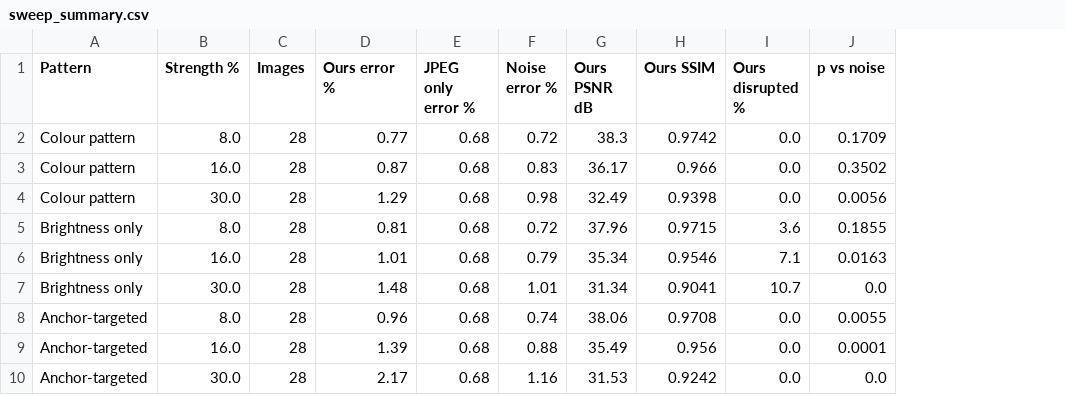
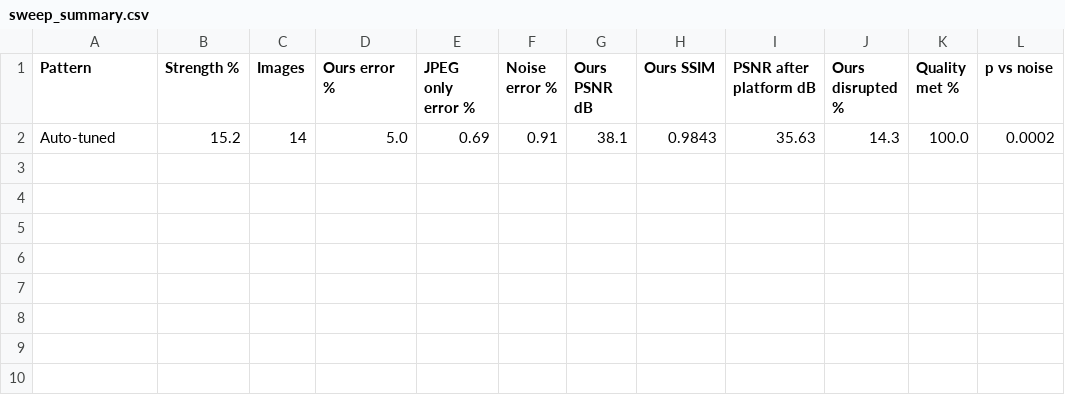
Before and after one commit to Harshijadhav/Facial_landmark_Blinding, a CSV file: results/sweep_summary.csv, drawn as a sheet; removed rows and columns are numbered as before the commit, all else as after; the diff names each change by its address in the sheet, - before the commit and + after, or states it on an @@ line.

Commit message:
Add anchor-targeted and auto-tuned patterns, quality-targeted strength, email delivery, upload checks and file verification

```diff
--- a/results/sweep_summary.csv
+++ b/results/sweep_summary.csv
+column I (PSNR after platform dB), empty
+column K (Quality met %), empty
-row 2: Colour pattern | 8.0 | 28 | 0.77 | 0.68 | 0.72 | 38.3 | 0.9742 | 0.0 | 0.1709
-row 3: Colour pattern | 16.0 | 28 | 0.87 | 0.68 | 0.83 | 36.17 | 0.966 | 0.0 | 0.3502
-row 4: Colour pattern | 30.0 | 28 | 1.29 | 0.68 | 0.98 | 32.49 | 0.9398 | 0.0 | 0.0056
-row 5: Brightness only | 8.0 | 28 | 0.81 | 0.68 | 0.72 | 37.96 | 0.9715 | 3.6 | 0.1855
-row 6: Brightness only | 16.0 | 28 | 1.01 | 0.68 | 0.79 | 35.34 | 0.9546 | 7.1 | 0.0163
-row 7: Brightness only | 30.0 | 28 | 1.48 | 0.68 | 1.01 | 31.34 | 0.9041 | 10.7 | 0.0
-row 8: Anchor-targeted | 8.0 | 28 | 0.96 | 0.68 | 0.74 | 38.06 | 0.9708 | 0.0 | 0.0055
-row 9: Anchor-targeted | 16.0 | 28 | 1.39 | 0.68 | 0.88 | 35.49 | 0.956 | 0.0 | 0.0001
-row 10: Anchor-targeted | 30.0 | 28 | 2.17 | 0.68 | 1.16 | 31.53 | 0.9242 | 0.0 | 0.0
+row 2: Auto-tuned | 15.2 | 14 | 5.0 | 0.69 | 0.91 | 38.1 | 0.9843 | 35.63 | 14.3 | 100.0 | 0.0002
```
Also changed, not shown: 46 other files.
